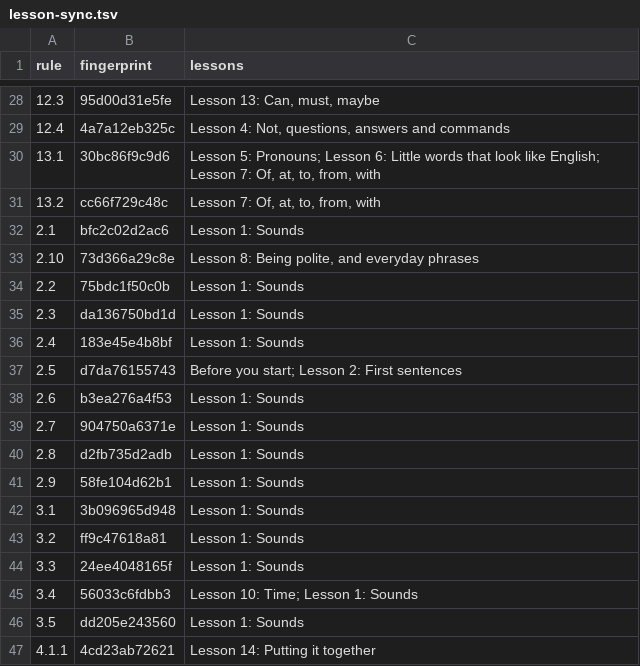
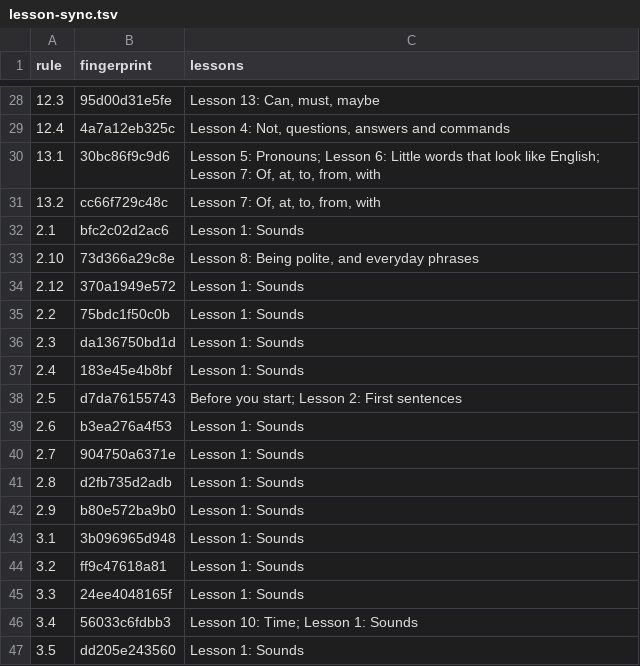
Before and after one commit to LilijoySkyseeker/apupiwe, a TSV file: spec/lesson-sync.tsv, drawn as a sheet; only a part is shown, gaps mark what is left out; the shorter side is filled out with more unchanged rows.

Commit message:
Rule 2.12 and the declared accent variants in the reference and lessons; tools/accent.py; rationale, READMEs, roadmap
Agent: claude-opus-5-5 8cac69cb-c524-4ce5-8a7b-e6365e5b5aef

```diff
--- a/spec/lesson-sync.tsv
+++ b/spec/lesson-sync.tsv
@@ -33,2 +33,3 @@ rule	fingerprint	lessons
 2.10	73d366a29c8e	Lesson 8: Being polite, and everyday phrases
+2.12	370a1949e572	Lesson 1: Sounds
 2.2	75bdc1f50c0b	Lesson 1: Sounds
@@ -40,3 +41,3 @@ rule	fingerprint	lessons
 2.8	d2fb735d2adb	Lesson 1: Sounds
-2.9	58fe104d62b1	Lesson 1: Sounds
+2.9	b80e572ba9b0	Lesson 1: Sounds
 3.1	3b096965d948	Lesson 1: Sounds
```
Also changed, not shown: 10 other files.
